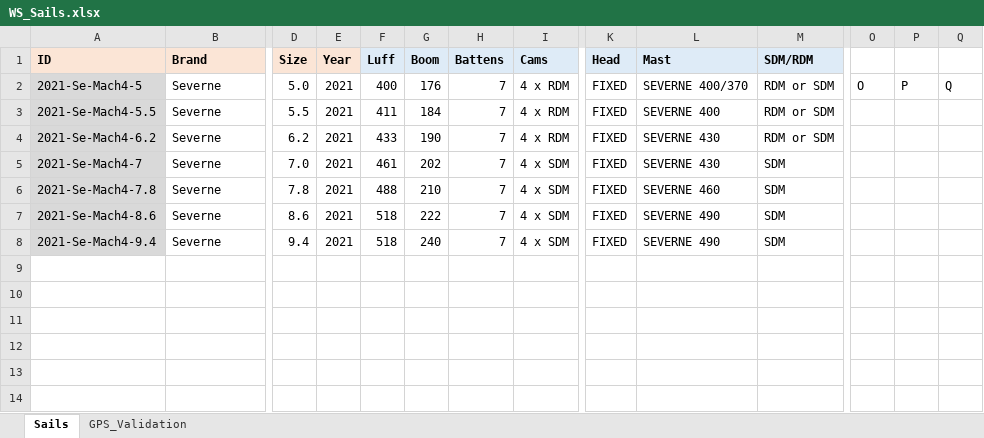
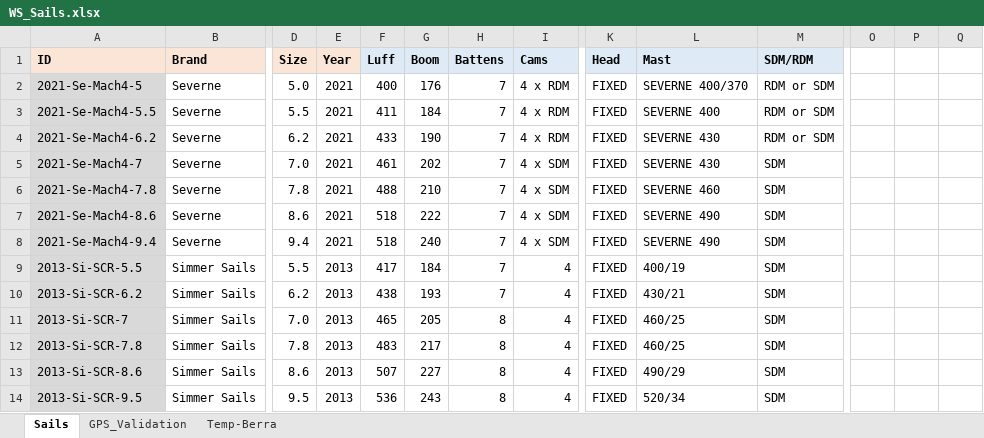
Before and after one commit to bjorn76/WS, an Excel workbook: WS_Sails.xlsx, sheet Sails, drawn as a sheet; only a part is shown, gaps mark what is left out; values as stored, in another font and other column widths than the file's, no borders; rows hold the shown columns only; the diff names each change by its address in the sheet, - before the commit and + after, or states it on an @@ line.

```diff
--- a/WS_Sails.xlsx (sheet Sails)
+++ b/WS_Sails.xlsx (sheet Sails)
+sheet tab: Temp-Berra
-O2: O
+O2: (empty)
-P2: P
+P2: (empty)
-Q2: Q
+Q2: (empty)
+row 9: 2013-Si-SCR-5.5 | Simmer Sails | 5.5 | 2013 | 417 | 184 | 7 | 4 | FIXED | 400/19 | SDM
+row 10: 2013-Si-SCR-6.2 | Simmer Sails | 6.2 | 2013 | 438 | 193 | 7 | 4 | FIXED | 430/21 | SDM
+row 11: 2013-Si-SCR-7 | Simmer Sails | 7.0 | 2013 | 465 | 205 | 8 | 4 | FIXED | 460/25 | SDM
+row 12: 2013-Si-SCR-7.8 | Simmer Sails | 7.8 | 2013 | 483 | 217 | 8 | 4 | FIXED | 460/25 | SDM
+row 13: 2013-Si-SCR-8.6 | Simmer Sails | 8.6 | 2013 | 507 | 227 | 8 | 4 | FIXED | 490/29 | SDM
+row 14: 2013-Si-SCR-9.5 | Simmer Sails | 9.5 | 2013 | 536 | 243 | 8 | 4 | FIXED | 520/34 | SDM
```
Also changed, not shown: sheet GPS_Validation.
